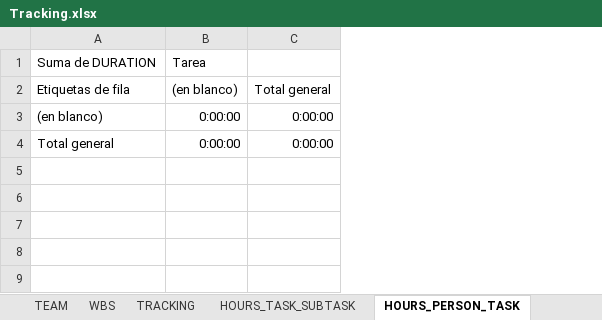
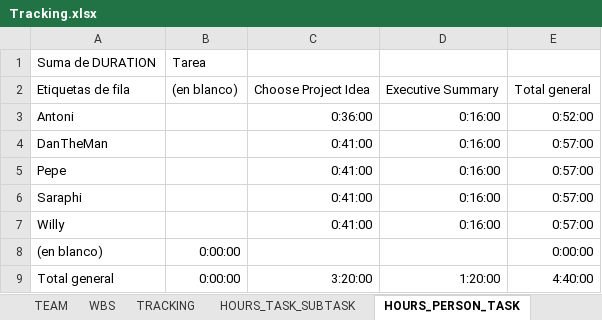
Before and after one commit to GangOfWarpigs/documentation, an Excel workbook: Tracking.xlsx, sheet HOURS_PERSON_TASK, drawn as a sheet; values as stored, in another font and other column widths than the file's, no borders; addresses are those after the commit; the diff names each change by its address in the sheet, - before the commit and + after, or states it on an @@ line.

Commit message:
project scaffold

```diff
--- a/Tracking.xlsx (sheet HOURS_PERSON_TASK)
+++ b/Tracking.xlsx (sheet HOURS_PERSON_TASK)
+column C, row 2: Choose Project Idea; row 9: 3:20:00
+column D, row 2: Executive Summary; row 9: 1:20:00
+row 3: Antoni |  | 0:36:00 | 0:16:00 | 0:52:00
+row 4: DanTheMan |  | 0:41:00 | 0:16:00 | 0:57:00
+row 5: Pepe |  | 0:41:00 | 0:16:00 | 0:57:00
+row 6: Saraphi |  | 0:41:00 | 0:16:00 | 0:57:00
+row 7: Willy |  | 0:41:00 | 0:16:00 | 0:57:00
-E9: 0:00:00
+E9: 4:40:00
```
Also changed, not shown: sheet TRACKING, sheet HOURS_PERSON_DAY, sheet WBS, sheet HOURS_TASK_SUBTASK, charts or pictures, 13 other files.
